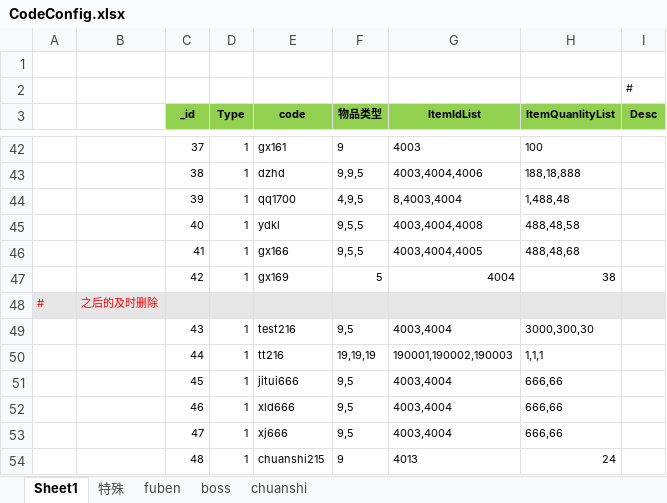
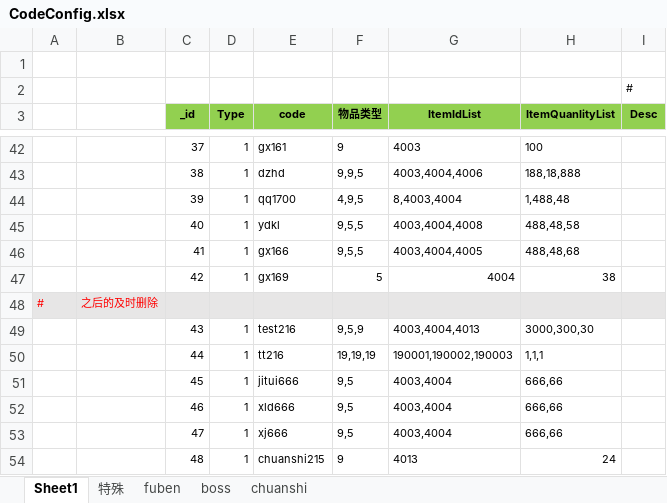
Before and after one commit to wokanjianyang/WrittenLegend, an Excel workbook: Excel/CodeConfig.xlsx, sheet Sheet1, drawn as a sheet; only a part is shown, gaps mark what is left out; values as stored, in another font and other column widths than the file's, no borders; the diff names each change by its address in the sheet, - before the commit and + after, or states it on an @@ line.

```diff
--- a/Excel/CodeConfig.xlsx (sheet Sheet1)
+++ b/Excel/CodeConfig.xlsx (sheet Sheet1)
-F49 (物品类型): 9,5
+F49 (物品类型): 9,5,9
-G49 (ItemIdList): 4003,4004
+G49 (ItemIdList): 4003,4004,4013
```
Also changed, not shown: sheet 特殊, Excel/GiftPackConfig.xlsx, Excel/GiftPackExclusiveConfig.xlsx.
